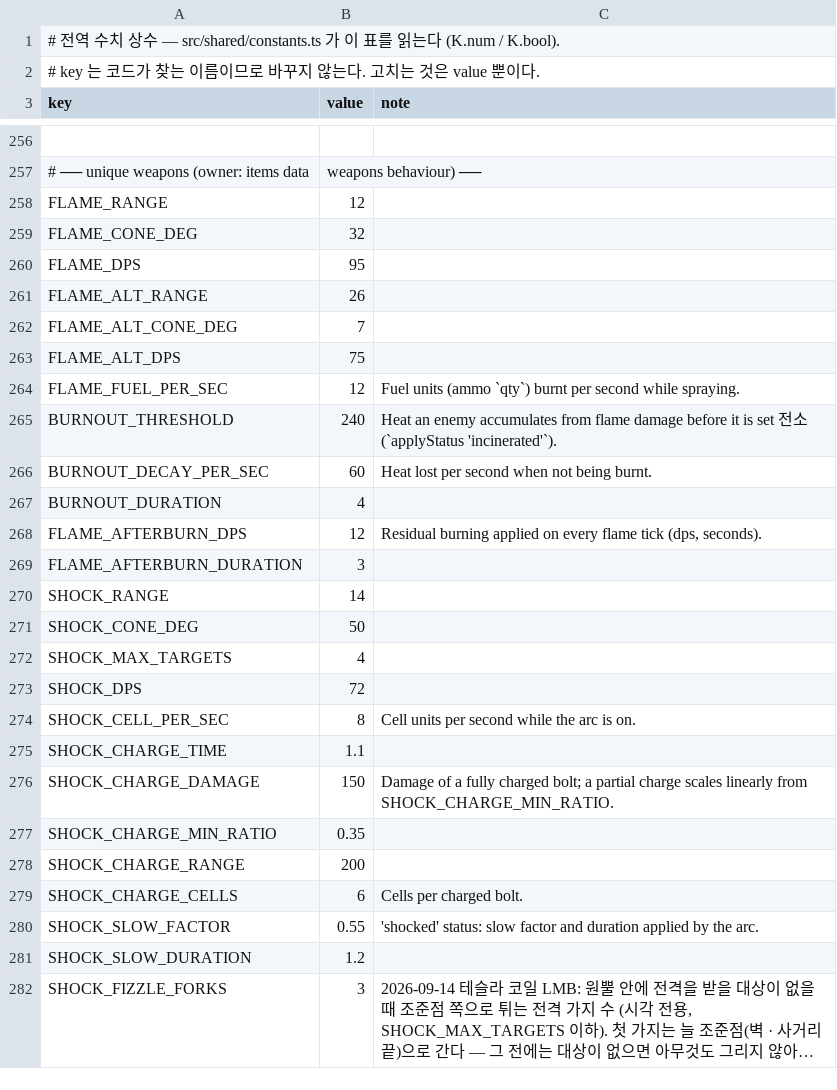
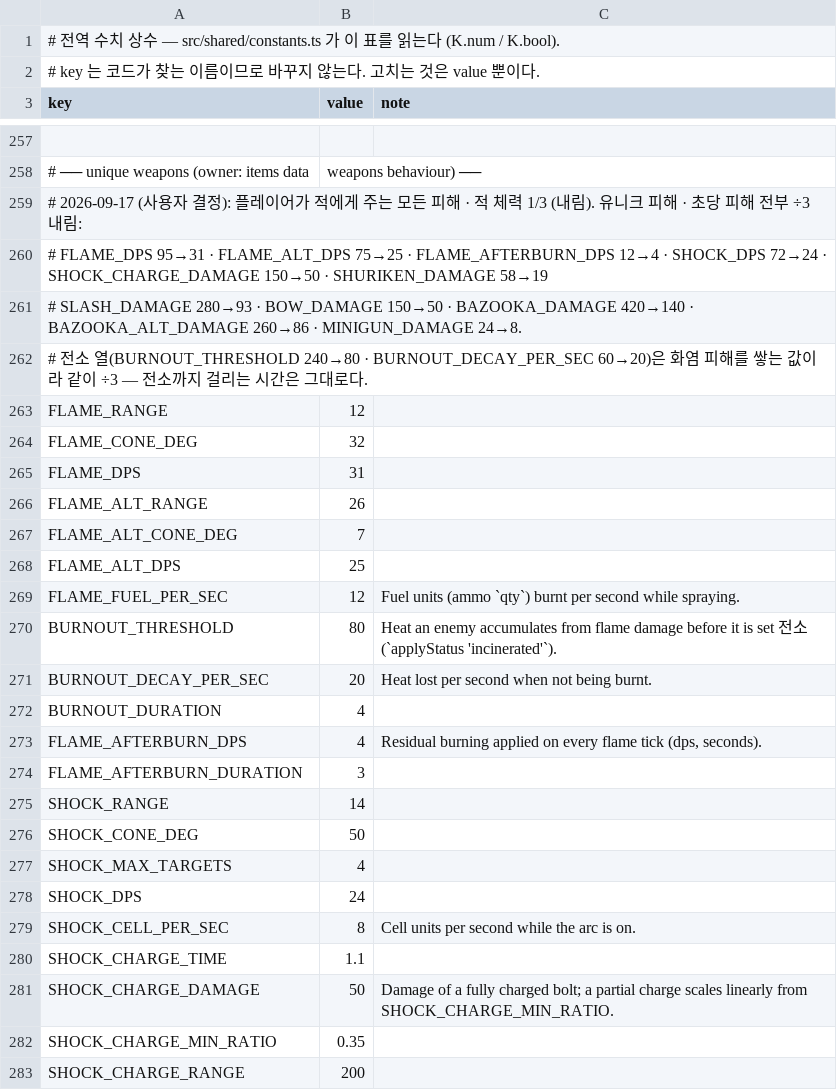
Before and after one commit to toniqat/Scavanger, a CSV file: data/constants.csv, drawn as a sheet; only a part is shown, gaps mark what is left out; the shorter side is filled out with more unchanged rows; long unchanged cells end in …; addresses are those after the commit; the diff covers the shown part only; the diff names each change by its address in the sheet, - before the commit and + after, or states it on an @@ line.

```diff
--- a/data/constants.csv
+++ b/data/constants.csv
+row 259: # 2026-09-17 (사용자 결정): 플레이어가 적에게 주는 모든 피해 · 적 체력 1/3 (내림). 유니크 피해 · 초당 피해 전부 ÷3 내림:
+row 260: # FLAME_DPS 95→31 · FLAME_ALT_DPS 75→25 · FLAME_AFTERBURN_DPS 12→4 · SHOCK_DPS 72→24 · SHOCK_CHARGE_DAMAGE 150→50 · SHURIKEN_DAMAGE 58→19
+row 261: # SLASH_DAMAGE 280→93 · BOW_DAMAGE 150→50 · BAZOOKA_DAMAGE 420→140 · BAZOOKA_ALT_DAMAGE 260→86 · MINIGUN_DAMAGE 24→8.
+row 262: # 전소 열(BURNOUT_THRESHOLD 240→80 · BURNOUT_DECAY_PER_SEC 60→20)은 화염 피해를 쌓는 값이라 같이 ÷3 — 전소까지 걸리는 시간은 그대로다.
-B265 (value): 95
+B265 (value): 31
-B268 (value): 75
+B268 (value): 25
-B270 (value): 240
+B270 (value): 80
-B271 (value): 60
+B271 (value): 20
-B273 (value): 12
+B273 (value): 4
-B278 (value): 72
+B278 (value): 24
-B281 (value): 150
+B281 (value): 50
```
Also changed, not shown: 2 added rows and 50 edited cells elsewhere in this file, data/enemies.csv, data/enemy_abilities.csv, 51 other files.
